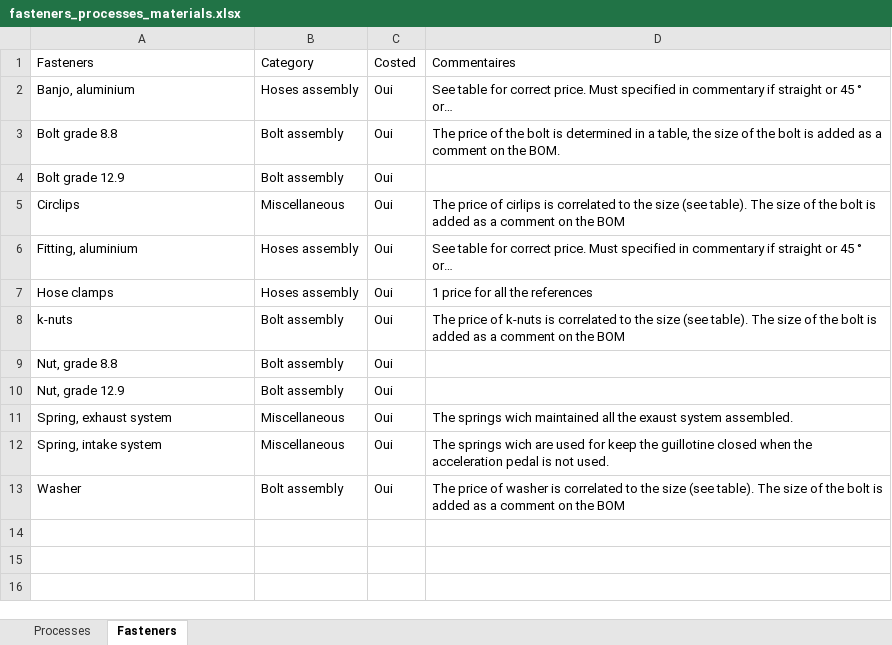
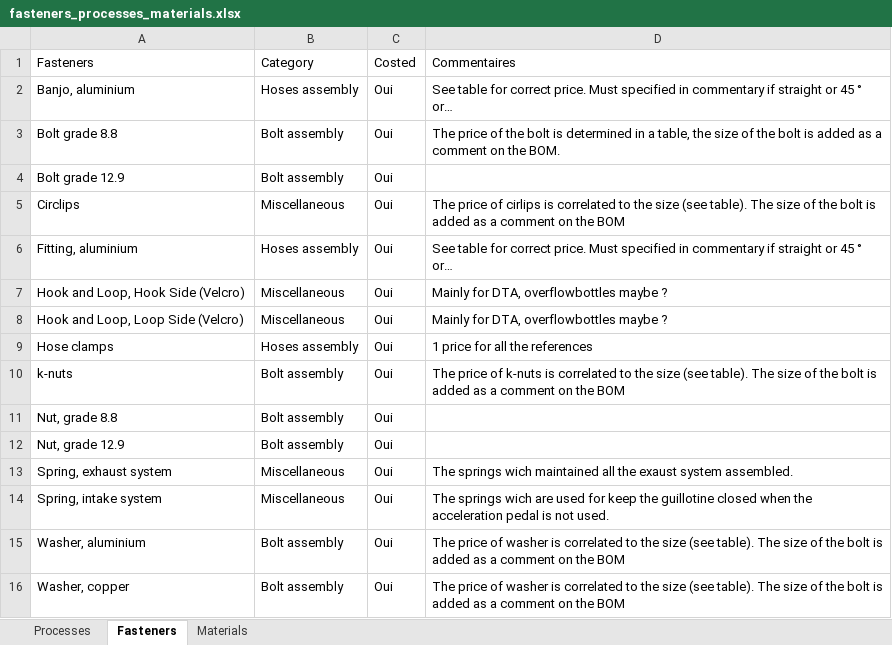
Before and after one commit to EOSCogniton/STUF2019, an Excel workbook: CR - Cost Report/CBOM/fasteners_processes_materials.xlsx, sheet Fasteners, drawn as a sheet; values as stored, in another font and other column widths than the file's, no borders; conditional formats not drawn; addresses are those after the commit; the diff names each change by its address in the sheet, - before the commit and + after, or states it on an @@ line.

```diff
--- a/CR - Cost Report/CBOM/fasteners_processes_materials.xlsx (sheet Fasteners)
+++ b/CR - Cost Report/CBOM/fasteners_processes_materials.xlsx (sheet Fasteners)
+sheet tab: Materials
+row 7: Hook and Loop, Hook Side (Velcro) | Miscellaneous | Oui | Mainly for DTA, overflowbottles maybe ?
+row 8: Hook and Loop, Loop Side (Velcro) | Miscellaneous | Oui | Mainly for DTA, overflowbottles maybe ?
+row 15: Washer, aluminium | Bolt assembly | Oui | The price of washer is correlated to the size (see table). The size of the bolt is added as a comment on the BOM
-A16 (Fasteners): Washer
+A16 (Fasteners): Washer, copper
```
Also changed, not shown: CR - Cost Report/BOM/ST/STA0100_to_STA0400.xlsx, CR - Cost Report/BOM/SU/SUA1400_SUA1500.xlsx, 3 other files.
